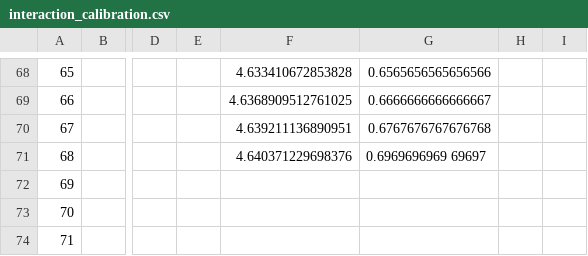
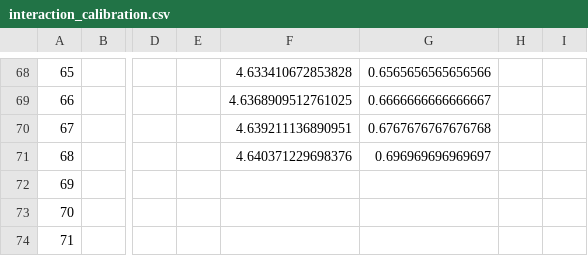
Before and after one commit to KinglikeLuke/TemperateCascade, a CSV file: calibrations/interaction_calibration.csv, drawn as a sheet; only a part is shown, gaps mark what is left out; the diff names each change by its address in the sheet, - before the commit and + after, or states it on an @@ line.

Commit message:
support for external trajectories, Small bugfix in calibration

```diff
--- a/calibrations/interaction_calibration.csv
+++ b/calibrations/interaction_calibration.csv
-G71: 0.6969696969 69697
+G71: 0.696969696969697
```
Also changed, not shown: 3 other files.
